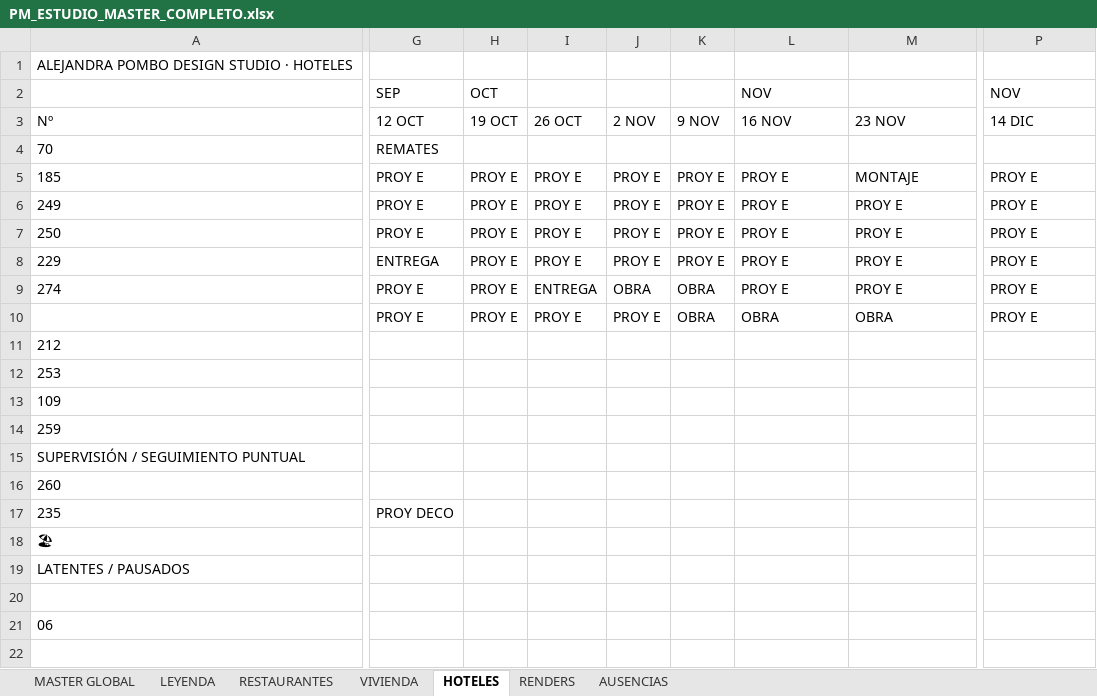
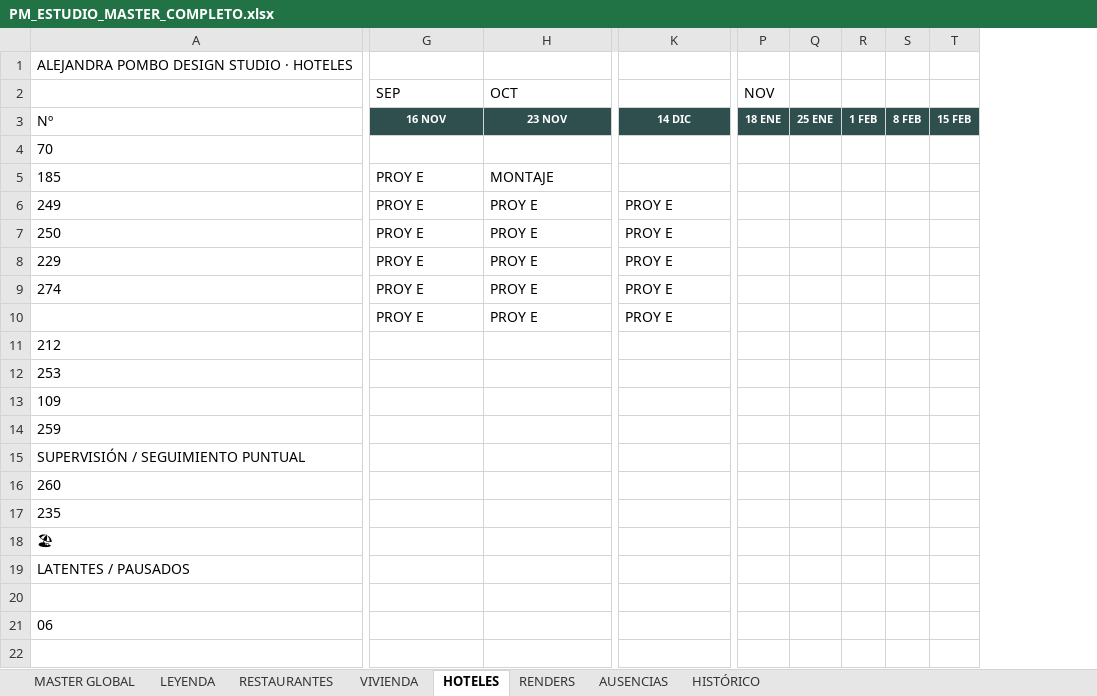
Before and after one commit to javierjimenezcisneros-create/apds-pm-estudio, an Excel workbook: PM_ESTUDIO_MASTER_COMPLETO.xlsx, sheet HOTELES, drawn as a sheet; only a part is shown, gaps mark what is left out; values as stored, in another font and other column widths than the file's, no borders; removed rows and columns are numbered as before the commit, all else as after; rows hold the shown columns only; the diff covers the shown part only; the diff names each change by its address in the sheet, - before the commit and + after, or states it on an @@ line.

```diff
--- a/PM_ESTUDIO_MASTER_COMPLETO.xlsx (sheet HOTELES)
+++ b/PM_ESTUDIO_MASTER_COMPLETO.xlsx (sheet HOTELES)
+sheet tab: HISTÓRICO
-column G (12 OCT), rows 4-17: REMATES | PROY E | PROY E | PROY E | ENTREGA | PROY E | PROY E |  |  |  |  |  |  | PROY DECO
-column H (19 OCT), rows 5-10: all PROY E
-column I (26 OCT), rows 5-10: PROY E | PROY E | PROY E | PROY E | ENTREGA | PROY E
-column J (2 NOV), rows 5-10: PROY E | PROY E | PROY E | PROY E | OBRA | PROY E
-column K (9 NOV), rows 5-10: PROY E | PROY E | PROY E | PROY E | OBRA | OBRA
+column P (18 ENE), empty
+column Q (25 ENE), empty
+column R (1 FEB), empty
+column S (8 FEB), empty
+column T (15 FEB), empty
-row 2:  | SEP | OCT |  |  |  | NOV |  | NOV
+row 2:  | SEP | OCT |  | NOV
@@ G3:K3 fill: none → #2F4F4F, bold: off → on, text colour: black → #FFFFFF, text size: smaller, alignment: left → center @@
-K5 (14 DIC): PROY E
+K5 (14 DIC): (empty)
-G10 (16 NOV): OBRA
+G10 (16 NOV): PROY E
-H10 (23 NOV): OBRA
+H10 (23 NOV): PROY E
```
Also changed, not shown: 3 edited cells and cell formats elsewhere in this sheet, sheet VIVIENDA, sheet RESTAURANTES, 1 other file.
